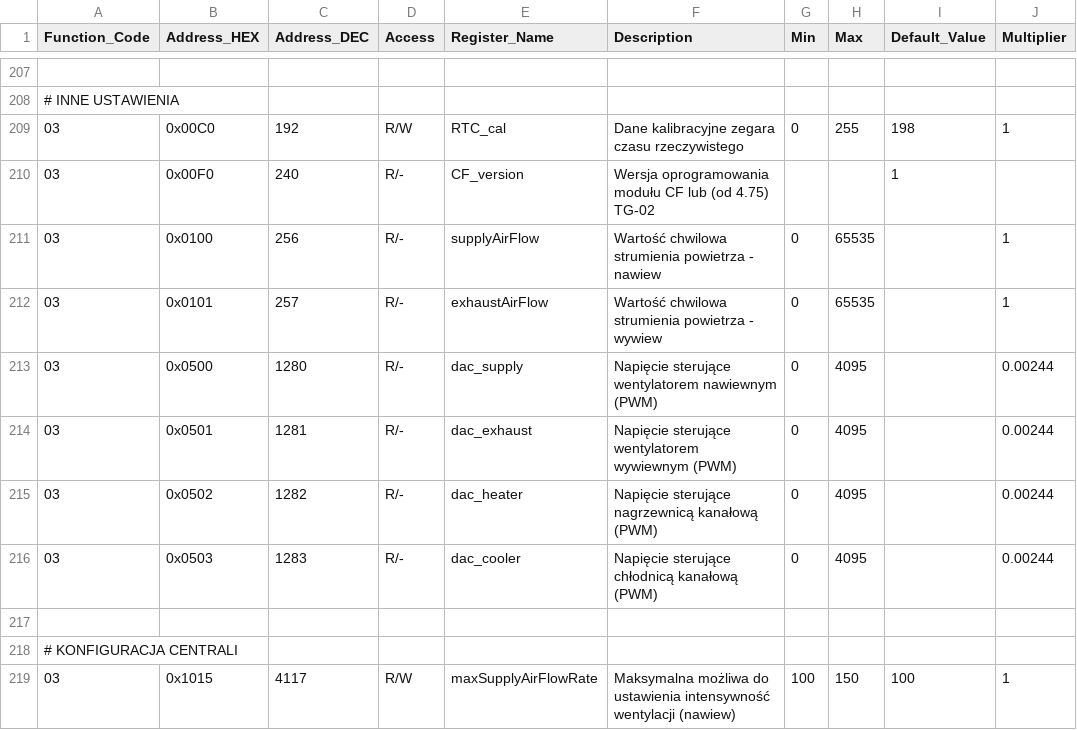
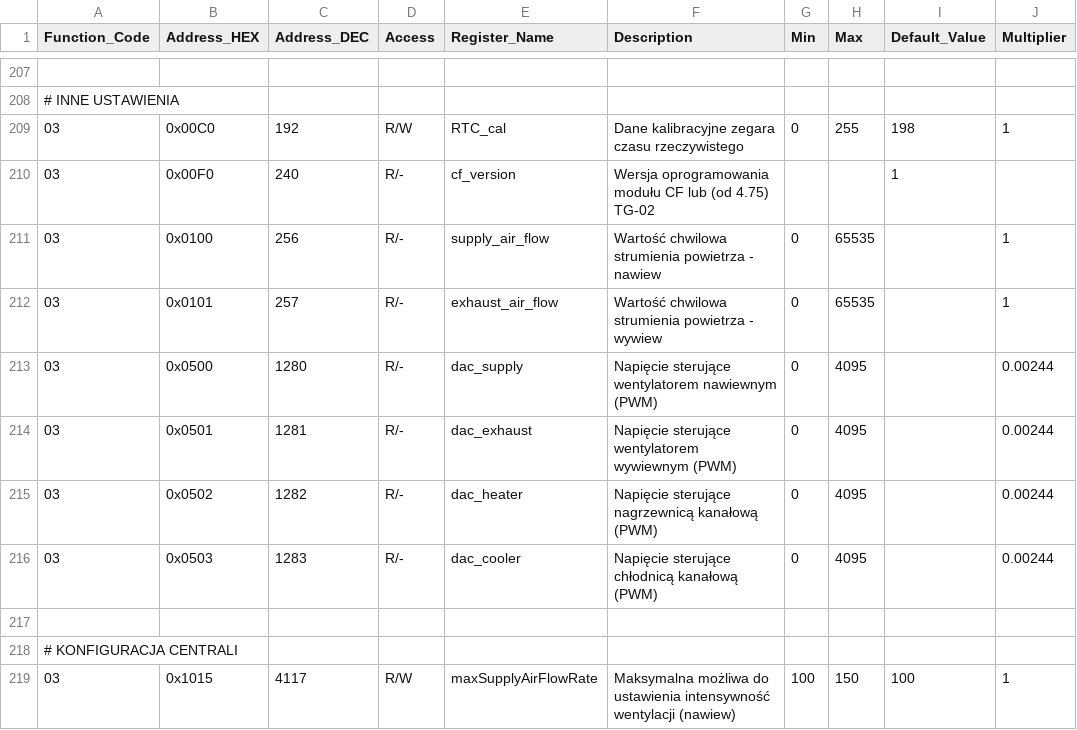
Before and after one commit to blakinio/thesslagreen, a CSV file: custom_components/thessla_green_modbus/data/modbus_registers.csv, drawn as a sheet; only a part is shown, gaps mark what is left out; the diff names each change by its address in the sheet, - before the commit and + after, or states it on an @@ line.

Commit message:
feat: enhance constant flow detection

```diff
--- a/custom_components/thessla_green_modbus/data/modbus_registers.csv
+++ b/custom_components/thessla_green_modbus/data/modbus_registers.csv
-E210 (Register_Name): CF_version
+E210 (Register_Name): cf_version
-E211 (Register_Name): supplyAirFlow
+E211 (Register_Name): supply_air_flow
-E212 (Register_Name): exhaustAirFlow
+E212 (Register_Name): exhaust_air_flow
```
Also changed, not shown: 3 other files.
